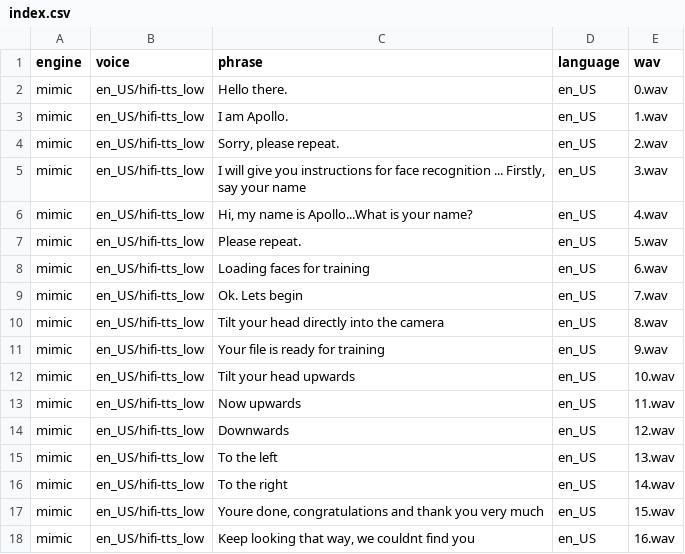
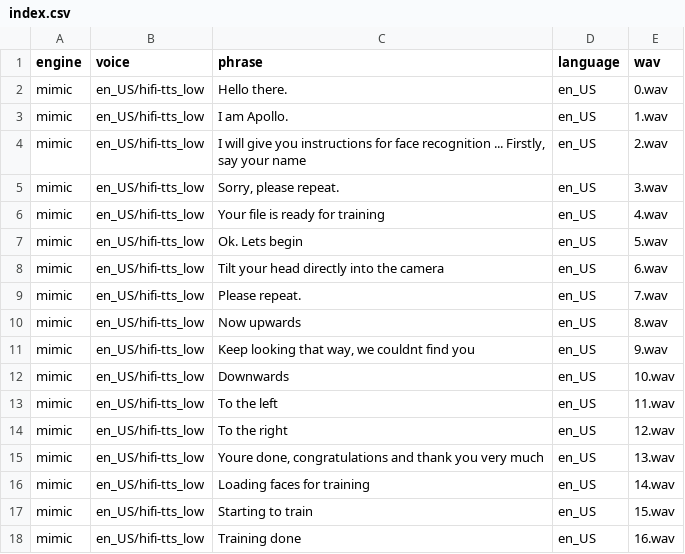
Before and after one commit to UtBotsAtHome-UTFPR/utbots_voice, a CSV file: utbots_tts/resources/audios/indexed/index.csv, drawn as a sheet.

```diff
--- a/utbots_tts/resources/audios/indexed/index.csv
+++ b/utbots_tts/resources/audios/indexed/index.csv
@@ -3,16 +3,16 @@ mimic|en_US/hifi-tts_low|Hello there.|en_US|0.wav
 mimic|en_US/hifi-tts_low|I am Apollo.|en_US|1.wav
-mimic|en_US/hifi-tts_low|Sorry, please repeat.|en_US|2.wav
-mimic|en_US/hifi-tts_low|I will give you instructions for face recognition ... Firstly, say your name|en_US|3.wav
-mimic|en_US/hifi-tts_low|Hi, my name is Apollo...What is your name?|en_US|4.wav
-mimic|en_US/hifi-tts_low|Please repeat.|en_US|5.wav
-mimic|en_US/hifi-tts_low|Loading faces for training|en_US|6.wav
-mimic|en_US/hifi-tts_low|Ok. Lets begin|en_US|7.wav
-mimic|en_US/hifi-tts_low|Tilt your head directly into the camera|en_US|8.wav
-mimic|en_US/hifi-tts_low|Your file is ready for training|en_US|9.wav
-mimic|en_US/hifi-tts_low|Tilt your head upwards|en_US|10.wav
-mimic|en_US/hifi-tts_low|Now upwards|en_US|11.wav
-mimic|en_US/hifi-tts_low|Downwards|en_US|12.wav
-mimic|en_US/hifi-tts_low|To the left|en_US|13.wav
-mimic|en_US/hifi-tts_low|To the right|en_US|14.wav
-mimic|en_US/hifi-tts_low|Youre done, congratulations and thank you very much|en_US|15.wav
-mimic|en_US/hifi-tts_low|Keep looking that way, we couldnt find you|en_US|16.wav
+mimic|en_US/hifi-tts_low|I will give you instructions for face recognition ... Firstly, say your name|en_US|2.wav
+mimic|en_US/hifi-tts_low|Sorry, please repeat.|en_US|3.wav
+mimic|en_US/hifi-tts_low|Your file is ready for training|en_US|4.wav
+mimic|en_US/hifi-tts_low|Ok. Lets begin|en_US|5.wav
+mimic|en_US/hifi-tts_low|Tilt your head directly into the camera|en_US|6.wav
+mimic|en_US/hifi-tts_low|Please repeat.|en_US|7.wav
+mimic|en_US/hifi-tts_low|Now upwards|en_US|8.wav
+mimic|en_US/hifi-tts_low|Keep looking that way, we couldnt find you|en_US|9.wav
+mimic|en_US/hifi-tts_low|Downwards|en_US|10.wav
+mimic|en_US/hifi-tts_low|To the left|en_US|11.wav
+mimic|en_US/hifi-tts_low|To the right|en_US|12.wav
+mimic|en_US/hifi-tts_low|Youre done, congratulations and thank you very much|en_US|13.wav
+mimic|en_US/hifi-tts_low|Loading faces for training|en_US|14.wav
+mimic|en_US/hifi-tts_low|Starting to train|en_US|15.wav
+mimic|en_US/hifi-tts_low|Training done|en_US|16.wav
```
Also changed, not shown: 1 other file.
